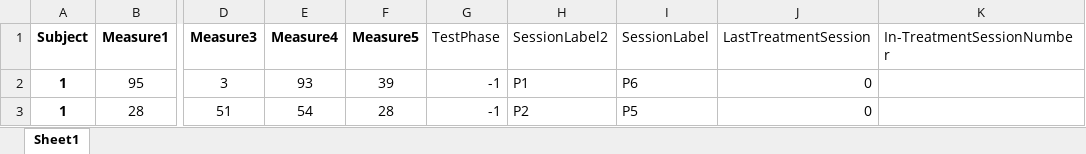
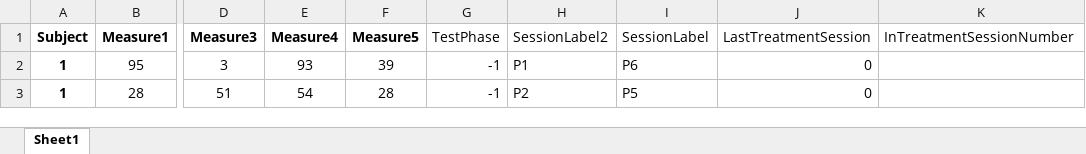
Before and after one commit to andrew-taylor-2/Time-Series-Regressions-in-Pandas, an Excel workbook: PerformanceDataFake.xlsx, sheet Sheet1, drawn as a sheet; only a part is shown, gaps mark what is left out; values as stored, in another font and other column widths than the file's, no borders; conditional formats not drawn; the diff names each change by its address in the sheet, - before the commit and + after, or states it on an @@ line.

```diff
--- a/PerformanceDataFake.xlsx (sheet Sheet1)
+++ b/PerformanceDataFake.xlsx (sheet Sheet1)
-K1: In-TreatmentSessionNumber
+K1: InTreatmentSessionNumber
```
Also changed, not shown: 1 other file.
